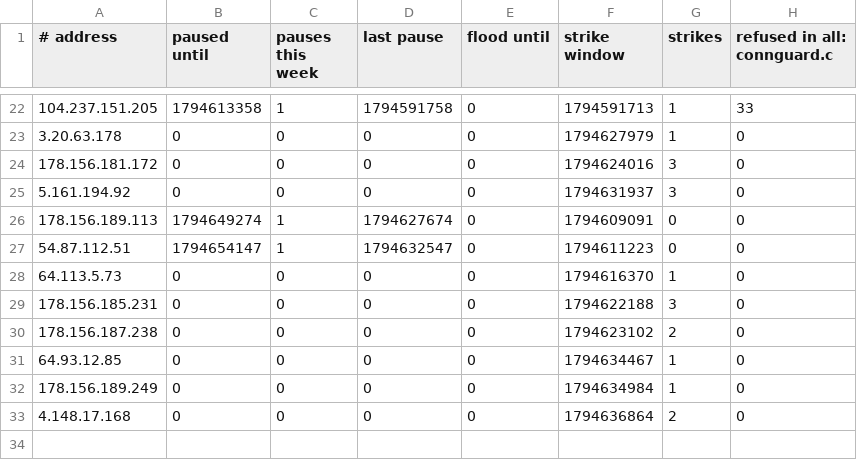
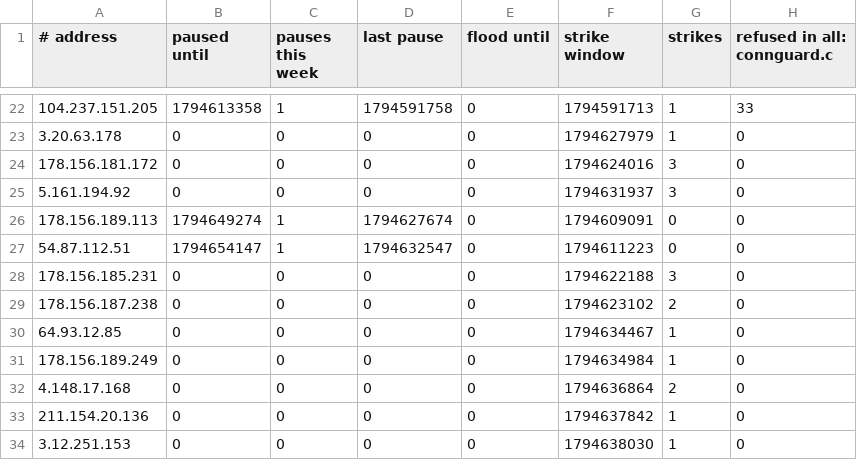
Before and after one commit to jeremydbean/toc2026, a TSV file: log/guard_pauses.tsv, drawn as a sheet; only a part is shown, gaps mark what is left out.

```diff
--- a/log/guard_pauses.tsv
+++ b/log/guard_pauses.tsv
@@ -27,3 +27,2 @@
 54.87.112.51	1794654147	1	1794632547	0	1794611223	0	0
-64.113.5.73	0	0	0	0	1794616370	1	0
 178.156.185.231	0	0	0	0	1794622188	3	0
@@ -33 +32,3 @@
 4.148.17.168	0	0	0	0	1794636864	2	0
+211.154.20.136	0	0	0	0	1794637842	1	0
+3.12.251.153	0	0	0	0	1794638030	1	0
```
Also changed, not shown: 2 other files.
